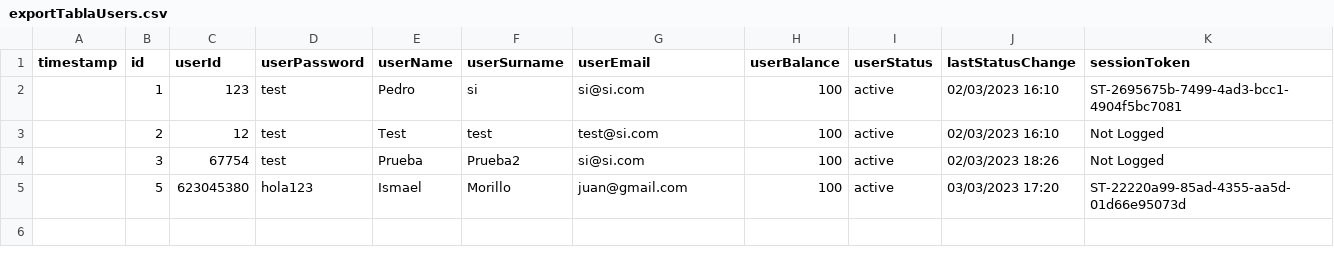
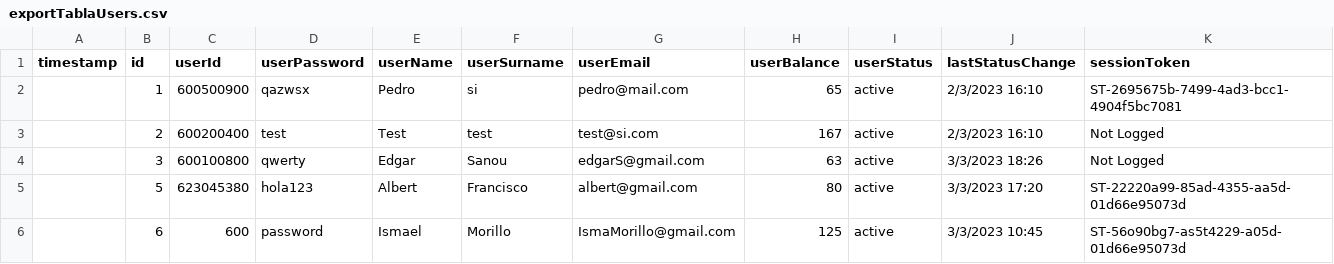
Before and after one commit to JAE-Team/ERP-APP, a CSV file: TablasSQLRailway/exportTablaUsers.csv, drawn as a sheet.

```diff
--- a/TablasSQLRailway/exportTablaUsers.csv
+++ b/TablasSQLRailway/exportTablaUsers.csv
@@ -1,5 +1,6 @@
 timestamp;id;userId;userPassword;userName;userSurname;userEmail;userBalance;userStatus;lastStatusChange;sessionToken
-;1;123;test;Pedro;si;si@si.com;100;active;02/03/2023 16:10;ST-2695675b-7499-4ad3-bcc1-4904f5bc7081
-;2;12;test;Test;test;test@si.com;100;active;02/03/2023 16:10;Not Logged
-;3;67754;test;Prueba;Prueba2;si@si.com;100;active;02/03/2023 18:26;Not Logged
-;5;623045380;hola123;Ismael;Morillo;juan@gmail.com;100;active;03/03/2023 17:20;ST-22220a99-85ad-4355-aa5d-01d66e95073d
+;1;600500900;qazwsx;Pedro;si;pedro@mail.com;65;active;2/3/2023 16:10;ST-2695675b-7499-4ad3-bcc1-4904f5bc7081
+;2;600200400;test;Test;test;test@si.com;167;active;2/3/2023 16:10;Not Logged
+;3;600100800;qwerty;Edgar;Sanou;edgarS@gmail.com;63;active;3/3/2023 18:26;Not Logged
+;5;623045380;hola123;Albert;Francisco;albert@gmail.com;80;active;3/3/2023 17:20;ST-22220a99-85ad-4355-aa5d-01d66e95073d
+;6;600;password;Ismael;Morillo;IsmaMorillo@gmail.com;125;active;3/3/2023 10:45;ST-56o90bg7-as5t4229-a05d-01d66e95073d
```
Also changed, not shown: TablasSQLRailway/exportTablaTransactions.csv, 2 other files.
